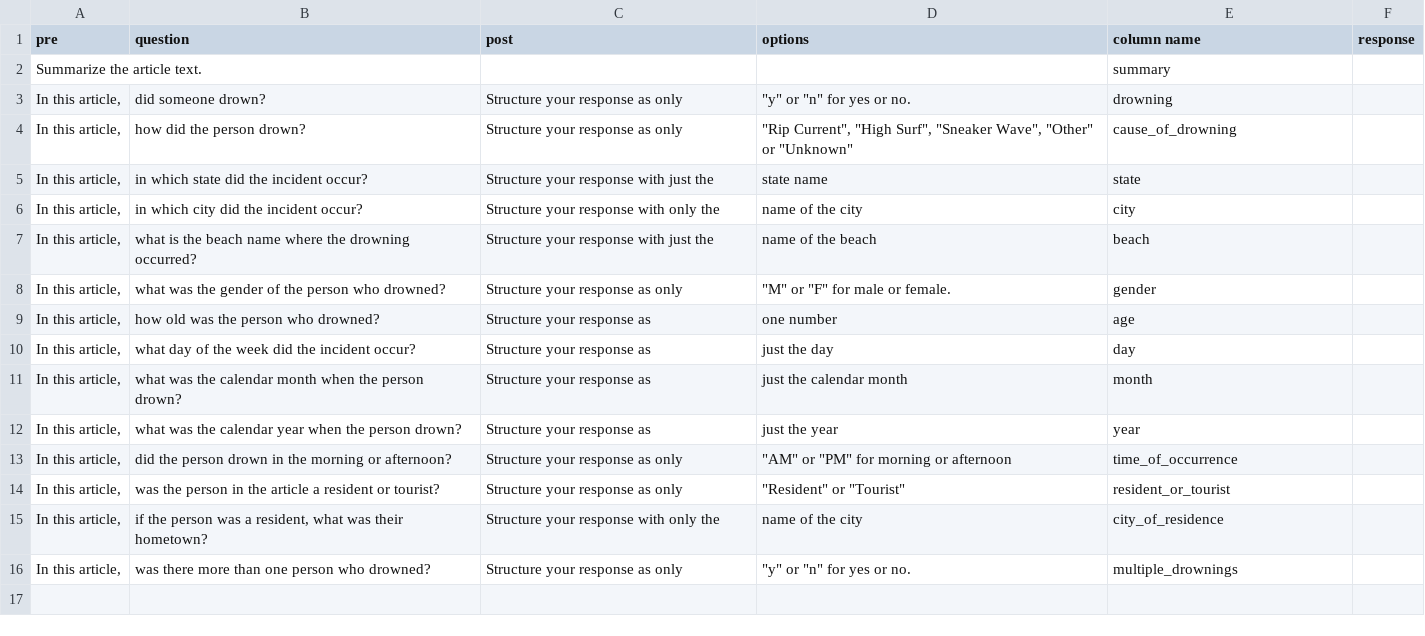
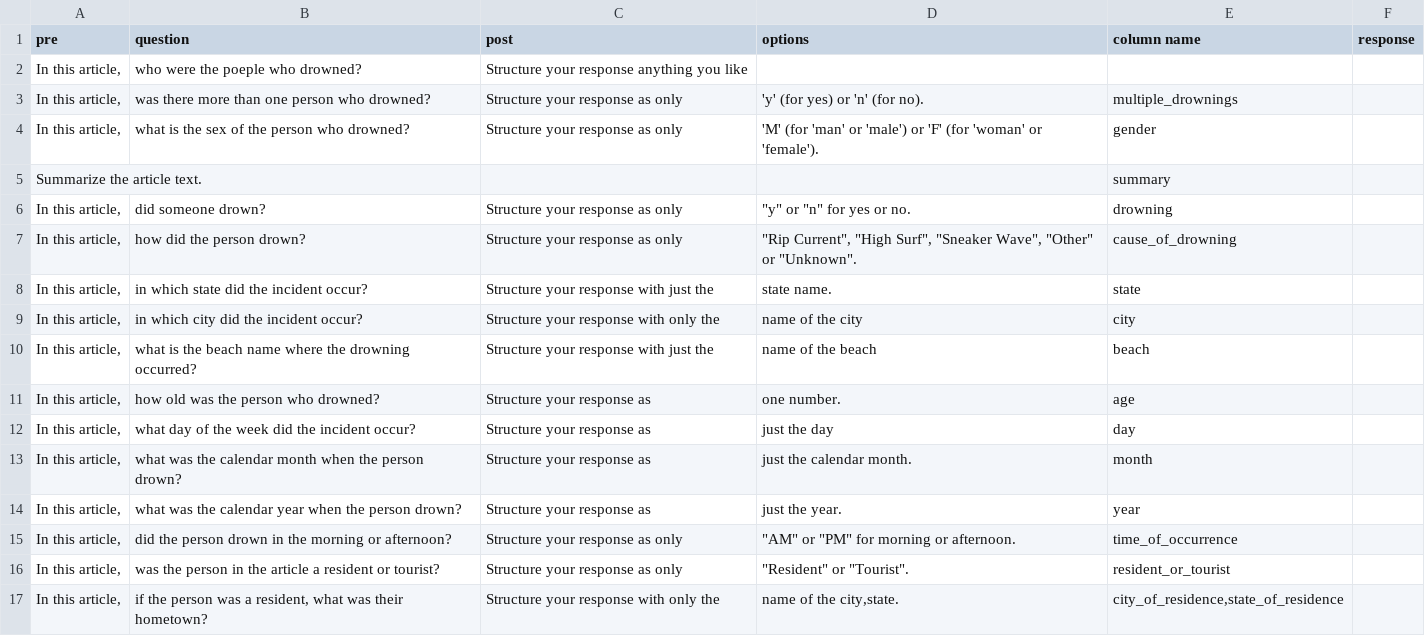
Before and after one commit to GeospatialCentroid/rip-current, a CSV file: questions.csv, drawn as a sheet.

```diff
--- a/questions.csv
+++ b/questions.csv
@@ -1,16 +1,17 @@
 pre,question,post,options,column name,response
+"In this article,",who were the poeple who drowned?,Structure your response anything you like,,,
+"In this article,",was there more than one person who drowned?,Structure your response as only,"'y' (for yes) or 'n' (for no).",multiple_drownings,
+"In this article,",what is the sex of the person who drowned?,Structure your response as only,"'M' (for 'man' or 'male') or 'F' (for 'woman' or 'female').",gender,
 Summarize the article text.,,,,summary,
 "In this article,", did someone drown?,Structure your response as only,"""y"" or ""n"" for yes or no.",drowning,
-"In this article,",how did the person drown?,Structure your response as only,"""Rip Current"", ""High Surf"", ""Sneaker Wave"", ""Other"" or ""Unknown""",cause_of_drowning,
-"In this article,",in which state did the incident occur?,Structure your response with just the,state name,state,
+"In this article,",how did the person drown?,Structure your response as only,"""Rip Current"", ""High Surf"", ""Sneaker Wave"", ""Other"" or ""Unknown"".",cause_of_drowning,
+"In this article,",in which state did the incident occur?,Structure your response with just the,state name.,state,
 "In this article,",in which city did the incident occur? ,Structure your response with only the,name of the city,city,
 "In this article,",what is the beach name where the drowning occurred?,Structure your response with just the,name of the beach,beach,
-"In this article,",what was the gender of the person who drowned?,Structure your response as only,"""M"" or ""F"" for male or female.",gender,
-"In this article,",how old was the person who drowned?,Structure your response as,one number,age,
+"In this article,",how old was the person who drowned?,Structure your response as,one number.,age,
 "In this article,",what day of the week did the incident occur?,Structure your response as,just the day,day,
-"In this article,",what was the calendar month when the person drown? ,Structure your response as,just the calendar month,month,
-"In this article,",what was the calendar year when the person drown? ,Structure your response as,just the year,year,
-"In this article,",did the person drown in the morning or afternoon? ,Structure your response as only,"""AM"" or ""PM"" for morning or afternoon",time_of_occurrence,
-"In this article,",was the person in the article a resident or tourist?,Structure your response as only,"""Resident"" or ""Tourist""",resident_or_tourist,
-"In this article,","if the person was a resident, what was their hometown?",Structure your response with only the,name of the city,city_of_residence,
-"In this article,",was there more than one person who drowned?,Structure your response as only,"""y"" or ""n"" for yes or no.",multiple_drownings,
+"In this article,",what was the calendar month when the person drown? ,Structure your response as,just the calendar month.,month,
+"In this article,",what was the calendar year when the person drown? ,Structure your response as,just the year.,year,
+"In this article,",did the person drown in the morning or afternoon? ,Structure your response as only,"""AM"" or ""PM"" for morning or afternoon.",time_of_occurrence,
+"In this article,",was the person in the article a resident or tourist?,Structure your response as only,"""Resident"" or ""Tourist"".",resident_or_tourist,
+"In this article,","if the person was a resident, what was their hometown?",Structure your response with only the,"name of the city,state.","city_of_residence,state_of_residence",
```
Also changed, not shown: source_of_truth.csv, 11 other files.
